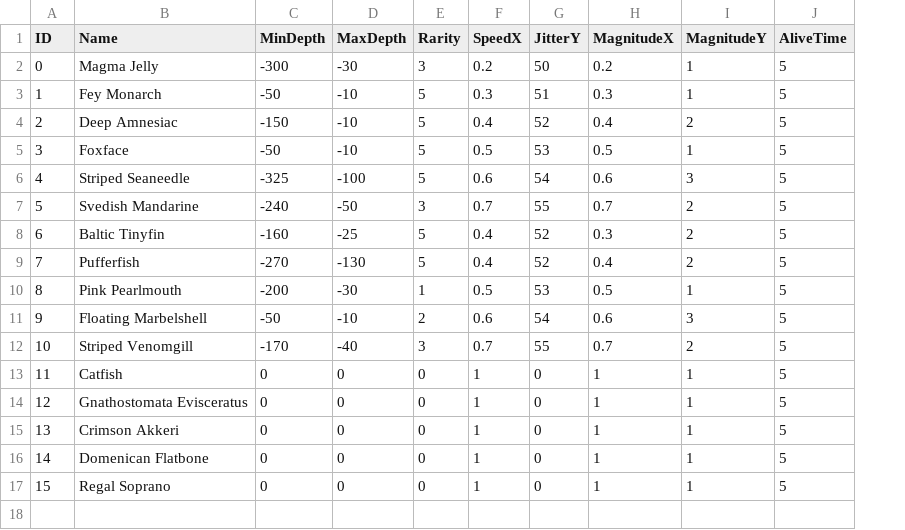
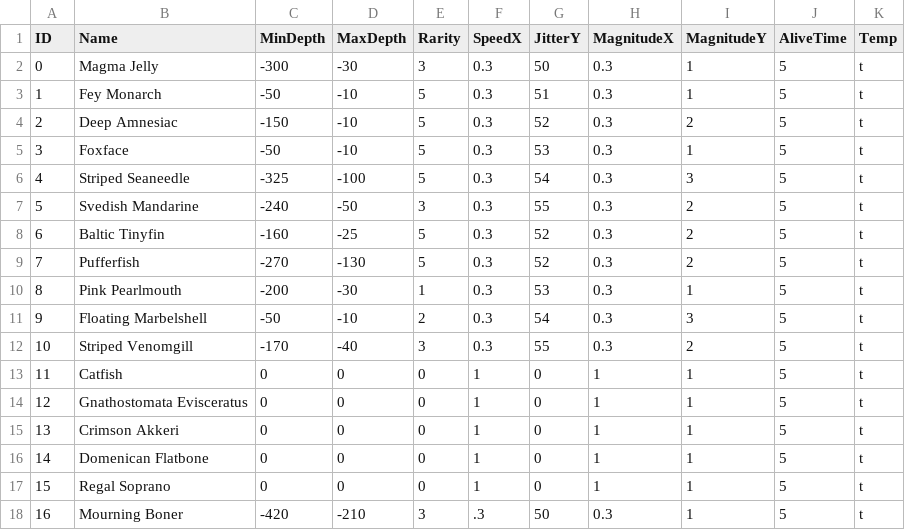
Before and after one commit to NilsFo/AronnaxTrench, a CSV file: Assets/Raw/fish_stats.csv, drawn as a sheet; the diff names each change by its address in the sheet, - before the commit and + after, or states it on an @@ line.

Commit message:
Added boner fish

```diff
--- a/Assets/Raw/fish_stats.csv
+++ b/Assets/Raw/fish_stats.csv
+column K (Temp), rows 2-17: all t
-F2 (SpeedX): 0.2
+F2 (SpeedX): 0.3
-H2 (MagnitudeX): 0.2
+H2 (MagnitudeX): 0.3
-F4 (SpeedX): 0.4
+F4 (SpeedX): 0.3
-H4 (MagnitudeX): 0.4
+H4 (MagnitudeX): 0.3
-F5 (SpeedX): 0.5
+F5 (SpeedX): 0.3
-H5 (MagnitudeX): 0.5
+H5 (MagnitudeX): 0.3
-F6 (SpeedX): 0.6
+F6 (SpeedX): 0.3
-H6 (MagnitudeX): 0.6
+H6 (MagnitudeX): 0.3
-F7 (SpeedX): 0.7
+F7 (SpeedX): 0.3
-H7 (MagnitudeX): 0.7
+H7 (MagnitudeX): 0.3
-F8:F9 (SpeedX): 0.4
+F8:F9 (SpeedX): 0.3
-H9 (MagnitudeX): 0.4
+H9 (MagnitudeX): 0.3
-F10 (SpeedX): 0.5
+F10 (SpeedX): 0.3
-H10 (MagnitudeX): 0.5
+H10 (MagnitudeX): 0.3
-F11 (SpeedX): 0.6
+F11 (SpeedX): 0.3
-H11 (MagnitudeX): 0.6
+H11 (MagnitudeX): 0.3
-F12 (SpeedX): 0.7
+F12 (SpeedX): 0.3
-H12 (MagnitudeX): 0.7
+H12 (MagnitudeX): 0.3
+row 18: 16 | Mourning Boner | -420 | -210 | 3 | .3 | 50 | 0.3 | 1 | 5 | t
```
Also changed, not shown: 7 other files.
